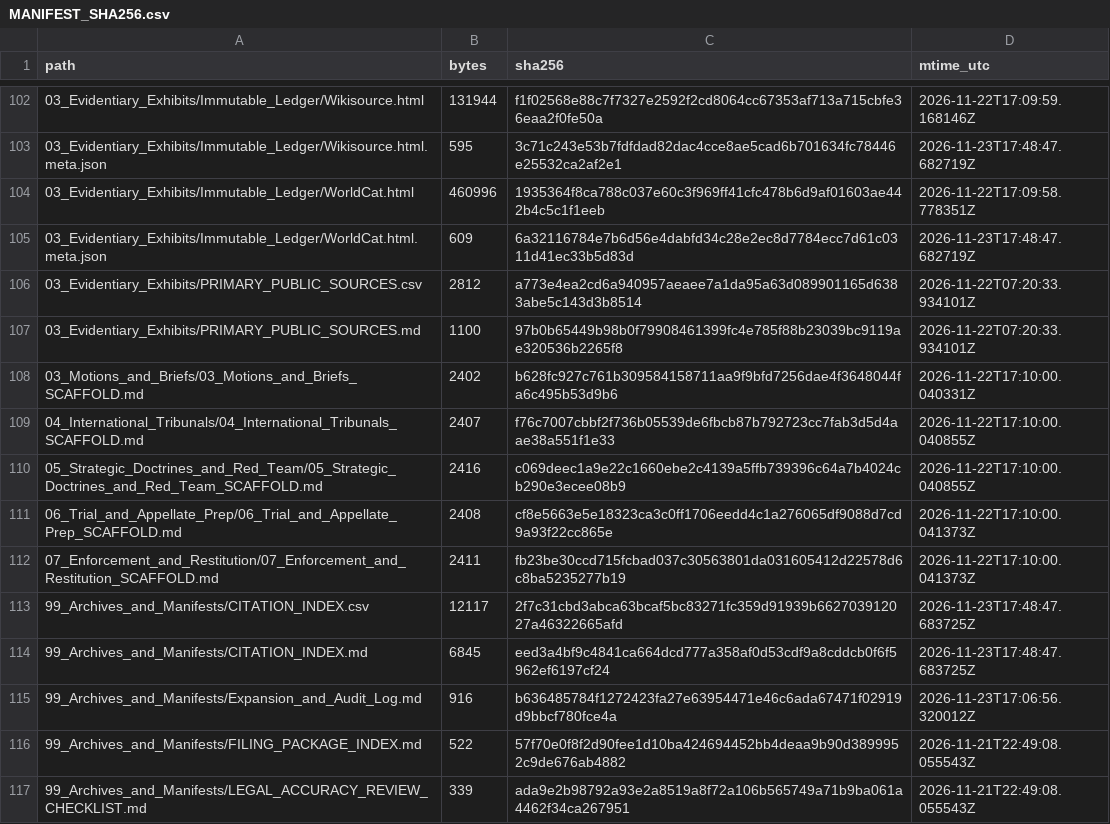
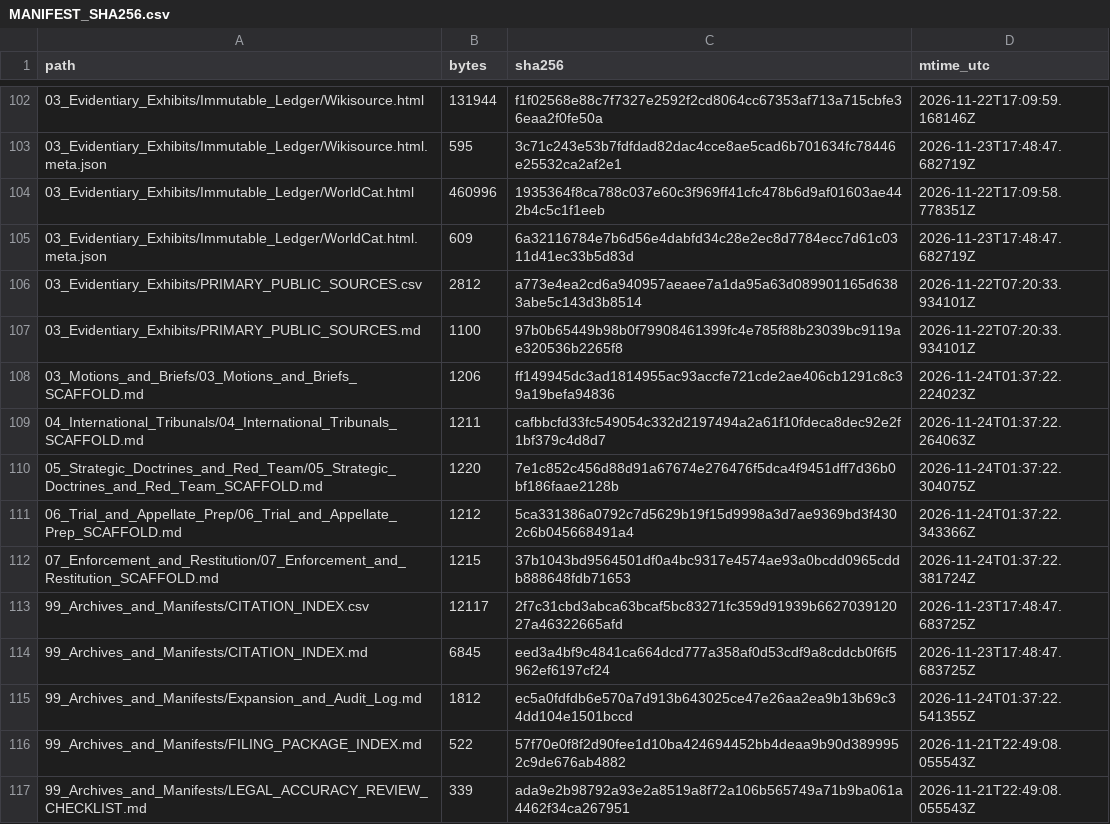
Before and after one commit to GlobalRestitutionAlliance/turtle-island-us-wa-lummi-tribe-of-the-lummi-reservation-master-litigation, a CSV file: 99_Archives_and_Manifests/MANIFEST_SHA256.csv, drawn as a sheet; only a part is shown, gaps mark what is left out; the diff covers the shown part only.

Commit message:
REVERTED DUE TO UNPROMPTED MASS J3WFICATED DATA CORRUPTION BY COMPROMISED BIASED LLM/ARTIFICIAL INTELLIGENCE MODELS

```diff
--- a/99_Archives_and_Manifests/MANIFEST_SHA256.csv
+++ b/99_Archives_and_Manifests/MANIFEST_SHA256.csv
@@ -107,10 +107,10 @@ path,bytes,sha256,mtime_utc
 03_Evidentiary_Exhibits/PRIMARY_PUBLIC_SOURCES.md,1100,97b0b65449b98b0f79908461399fc4e785f88b23039bc9119ae320536b2265f8,2026-11-22T07:20:33.934101Z
-03_Motions_and_Briefs/03_Motions_and_Briefs_SCAFFOLD.md,2402,b628fc927c761b309584158711aa9f9bfd7256dae4f3648044fa6c495b53d9b6,2026-11-22T17:10:00.040331Z
-04_International_Tribunals/04_International_Tribunals_SCAFFOLD.md,2407,f76c7007cbbf2f736b05539de6fbcb87b792723cc7fab3d5d4aae38a551f1e33,2026-11-22T17:10:00.040855Z
-05_Strategic_Doctrines_and_Red_Team/05_Strategic_Doctrines_and_Red_Team_SCAFFOLD.md,2416,c069deec1a9e22c1660ebe2c4139a5ffb739396c64a7b4024cb290e3ecee08b9,2026-11-22T17:10:00.040855Z
-06_Trial_and_Appellate_Prep/06_Trial_and_Appellate_Prep_SCAFFOLD.md,2408,cf8e5663e5e18323ca3c0ff1706eedd4c1a276065df9088d7cd9a93f22cc865e,2026-11-22T17:10:00.041373Z
-07_Enforcement_and_Restitution/07_Enforcement_and_Restitution_SCAFFOLD.md,2411,fb23be30ccd715fcbad037c30563801da031605412d22578d6c8ba5235277b19,2026-11-22T17:10:00.041373Z
+03_Motions_and_Briefs/03_Motions_and_Briefs_SCAFFOLD.md,1206,ff149945dc3ad1814955ac93accfe721cde2ae406cb1291c8c39a19befa94836,2026-11-24T01:37:22.224023Z
+04_International_Tribunals/04_International_Tribunals_SCAFFOLD.md,1211,cafbbcfd33fc549054c332d2197494a2a61f10fdeca8dec92e2f1bf379c4d8d7,2026-11-24T01:37:22.264063Z
+05_Strategic_Doctrines_and_Red_Team/05_Strategic_Doctrines_and_Red_Team_SCAFFOLD.md,1220,7e1c852c456d88d91a67674e276476f5dca4f9451dff7d36b0bf186faae2128b,2026-11-24T01:37:22.304075Z
+06_Trial_and_Appellate_Prep/06_Trial_and_Appellate_Prep_SCAFFOLD.md,1212,5ca331386a0792c7d5629b19f15d9998a3d7ae9369bd3f4302c6b045668491a4,2026-11-24T01:37:22.343366Z
+07_Enforcement_and_Restitution/07_Enforcement_and_Restitution_SCAFFOLD.md,1215,37b1043bd9564501df0a4bc9317e4574ae93a0bcdd0965cddb888648fdb71653,2026-11-24T01:37:22.381724Z
 99_Archives_and_Manifests/CITATION_INDEX.csv,12117,2f7c31cbd3abca63bcaf5bc83271fc359d91939b662703912027a46322665afd,2026-11-23T17:48:47.683725Z
 99_Archives_and_Manifests/CITATION_INDEX.md,6845,eed3a4bf9c4841ca664dcd777a358af0d53cdf9a8cddcb0f6f5962ef6197cf24,2026-11-23T17:48:47.683725Z
-99_Archives_and_Manifests/Expansion_and_Audit_Log.md,916,b636485784f1272423fa27e63954471e46c6ada67471f02919d9bbcf780fce4a,2026-11-23T17:06:56.320012Z
+99_Archives_and_Manifests/Expansion_and_Audit_Log.md,1812,ec5a0fdfdb6e570a7d913b643025ce47e26aa2ea9b13b69c34dd104e1501bccd,2026-11-24T01:37:22.541355Z
 99_Archives_and_Manifests/FILING_PACKAGE_INDEX.md,522,57f70e0f8f2d90fee1d10ba424694452bb4deaa9b90d3899952c9de676ab4882,2026-11-21T22:49:08.055543Z
```
Also changed, not shown: 92 edited cells elsewhere in this file, 37 other files.
